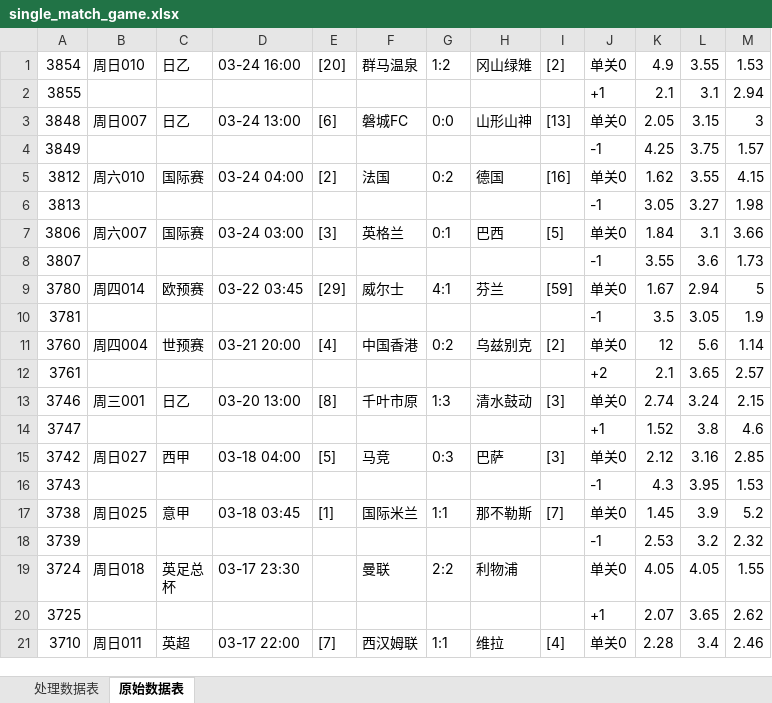
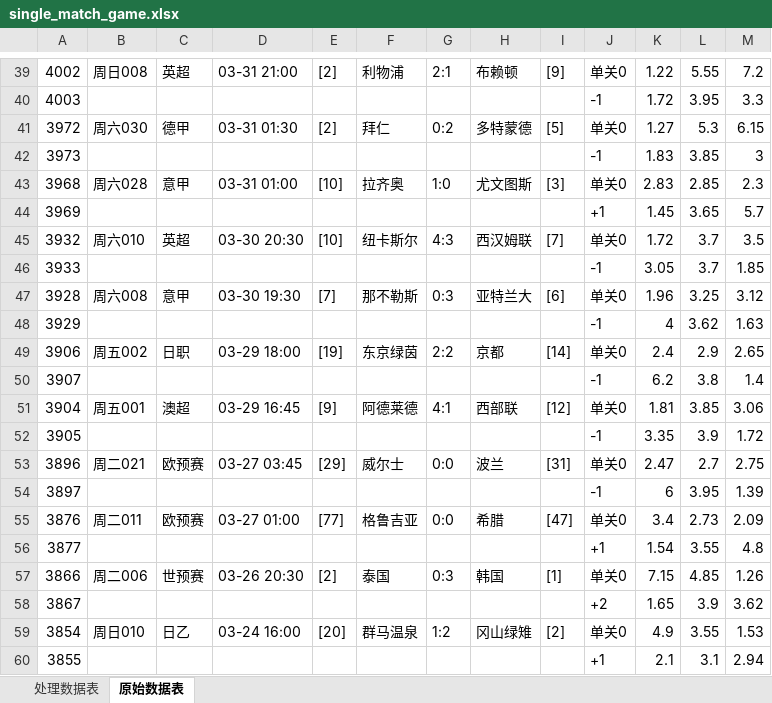
Before and after one commit to xunxuntu/notes, an Excel workbook: x_f/single_match_game.xlsx, sheet 原始数据表, drawn as a sheet; only a part is shown, gaps mark what is left out; the shorter side is filled out with more unchanged rows; values as stored, in another font and other column widths than the file's, no borders; the diff covers the shown part only; the diff names each change by its address in the sheet, - before the commit and + after, or states it on an @@ line.

```diff
--- a/x_f/single_match_game.xlsx (sheet 原始数据表)
+++ b/x_f/single_match_game.xlsx (sheet 原始数据表)
+row 39: 4002 | 周日008 | 英超 | 03-31 21:00 | [2] | 利物浦 | 2:1 | 布赖顿 | [9] | 单关0 | 1.22 | 5.55 | 7.2
+row 40: 4003 |  |  |  |  |  |  |  |  | -1 | 1.72 | 3.95 | 3.3
+row 41: 3972 | 周六030 | 德甲 | 03-31 01:30 | [2] | 拜仁 | 0:2 | 多特蒙德 | [5] | 单关0 | 1.27 | 5.3 | 6.15
+row 42: 3973 |  |  |  |  |  |  |  |  | -1 | 1.83 | 3.85 | 3
+row 43: 3968 | 周六028 | 意甲 | 03-31 01:00 | [10] | 拉齐奥 | 1:0 | 尤文图斯 | [3] | 单关0 | 2.83 | 2.85 | 2.3
+row 44: 3969 |  |  |  |  |  |  |  |  | +1 | 1.45 | 3.65 | 5.7
+row 45: 3932 | 周六010 | 英超 | 03-30 20:30 | [10] | 纽卡斯尔 | 4:3 | 西汉姆联 | [7] | 单关0 | 1.72 | 3.7 | 3.5
+row 46: 3933 |  |  |  |  |  |  |  |  | -1 | 3.05 | 3.7 | 1.85
+row 47: 3928 | 周六008 | 意甲 | 03-30 19:30 | [7] | 那不勒斯 | 0:3 | 亚特兰大 | [6] | 单关0 | 1.96 | 3.25 | 3.12
+row 48: 3929 |  |  |  |  |  |  |  |  | -1 | 4 | 3.62 | 1.63
+row 49: 3906 | 周五002 | 日职 | 03-29 18:00 | [19] | 东京绿茵 | 2:2 | 京都 | [14] | 单关0 | 2.4 | 2.9 | 2.65
+row 50: 3907 |  |  |  |  |  |  |  |  | -1 | 6.2 | 3.8 | 1.4
+row 51: 3904 | 周五001 | 澳超 | 03-29 16:45 | [9] | 阿德莱德 | 4:1 | 西部联 | [12] | 单关0 | 1.81 | 3.85 | 3.06
+row 52: 3905 |  |  |  |  |  |  |  |  | -1 | 3.35 | 3.9 | 1.72
+row 53: 3896 | 周二021 | 欧预赛 | 03-27 03:45 | [29] | 威尔士 | 0:0 | 波兰 | [31] | 单关0 | 2.47 | 2.7 | 2.75
+row 54: 3897 |  |  |  |  |  |  |  |  | -1 | 6 | 3.95 | 1.39
+row 55: 3876 | 周二011 | 欧预赛 | 03-27 01:00 | [77] | 格鲁吉亚 | 0:0 | 希腊 | [47] | 单关0 | 3.4 | 2.73 | 2.09
+row 56: 3877 |  |  |  |  |  |  |  |  | +1 | 1.54 | 3.55 | 4.8
+row 57: 3866 | 周二006 | 世预赛 | 03-26 20:30 | [2] | 泰国 | 0:3 | 韩国 | [1] | 单关0 | 7.15 | 4.85 | 1.26
+row 58: 3867 |  |  |  |  |  |  |  |  | +2 | 1.65 | 3.9 | 3.62
```
Also changed, not shown: 38 added rows elsewhere in this sheet, sheet 处理数据表, x_f/all_games.xlsx, x_f/handicap_sp_low_1.5_matches.xlsx, 7 other files.
